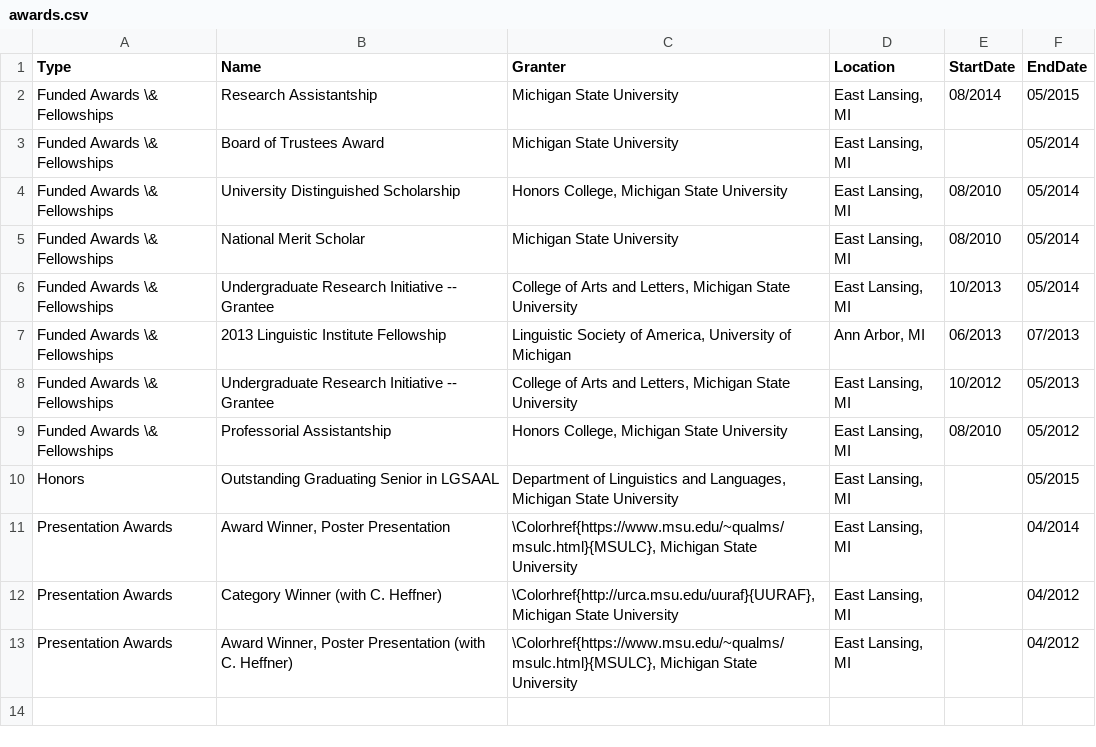
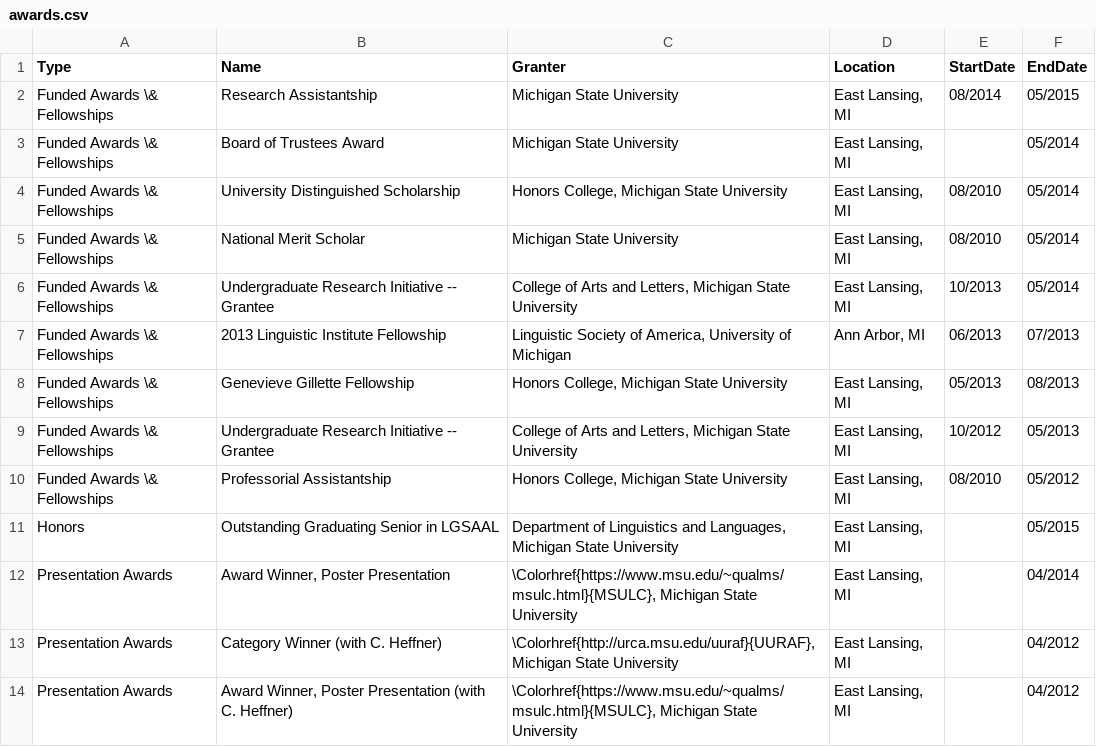
Before and after one commit to adamliter/adamlitercv, a CSV file: content/awards.csv, drawn as a sheet.

Commit message:
Add Genevieve Gillette Fellowship

```diff
--- a/content/awards.csv
+++ b/content/awards.csv
@@ -7,2 +7,3 @@ Funded Awards \& Fellowships,Undergraduate Research Initiative -- Grantee,"Colle
 Funded Awards \& Fellowships,2013 Linguistic Institute Fellowship,"Linguistic Society of America, University of Michigan","Ann Arbor, MI",06/2013,07/2013
+Funded Awards \& Fellowships,Genevieve Gillette Fellowship,"Honors College, Michigan State University","East Lansing, MI",05/2013,08/2013
 Funded Awards \& Fellowships,Undergraduate Research Initiative -- Grantee,"College of Arts and Letters, Michigan State University","East Lansing, MI",10/2012,05/2013
```
